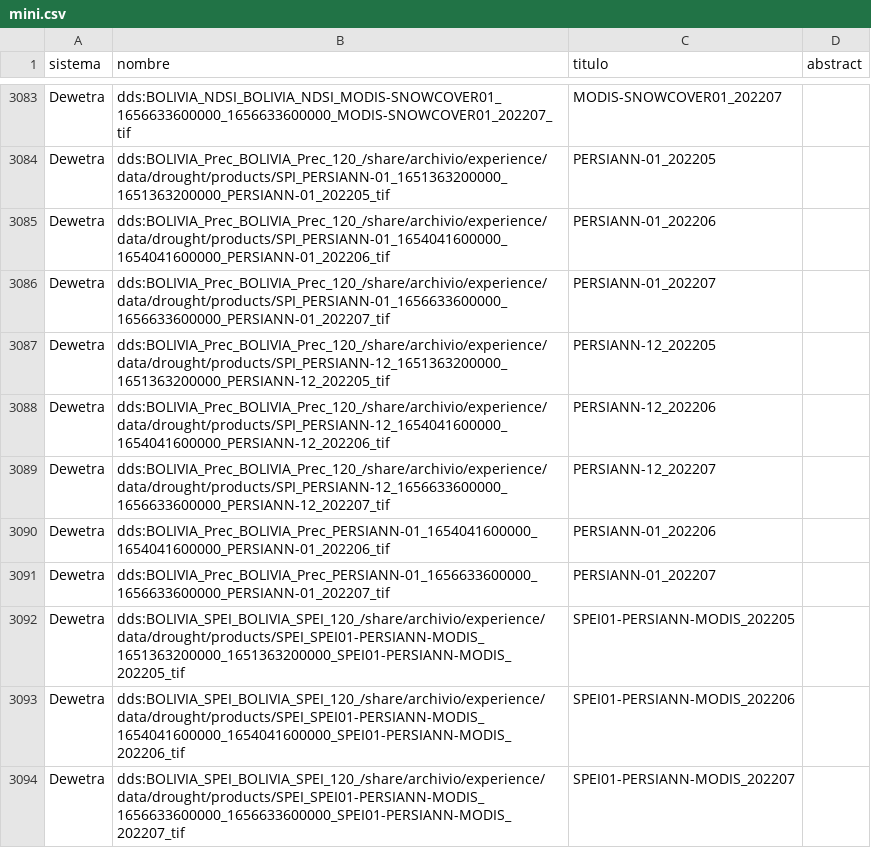
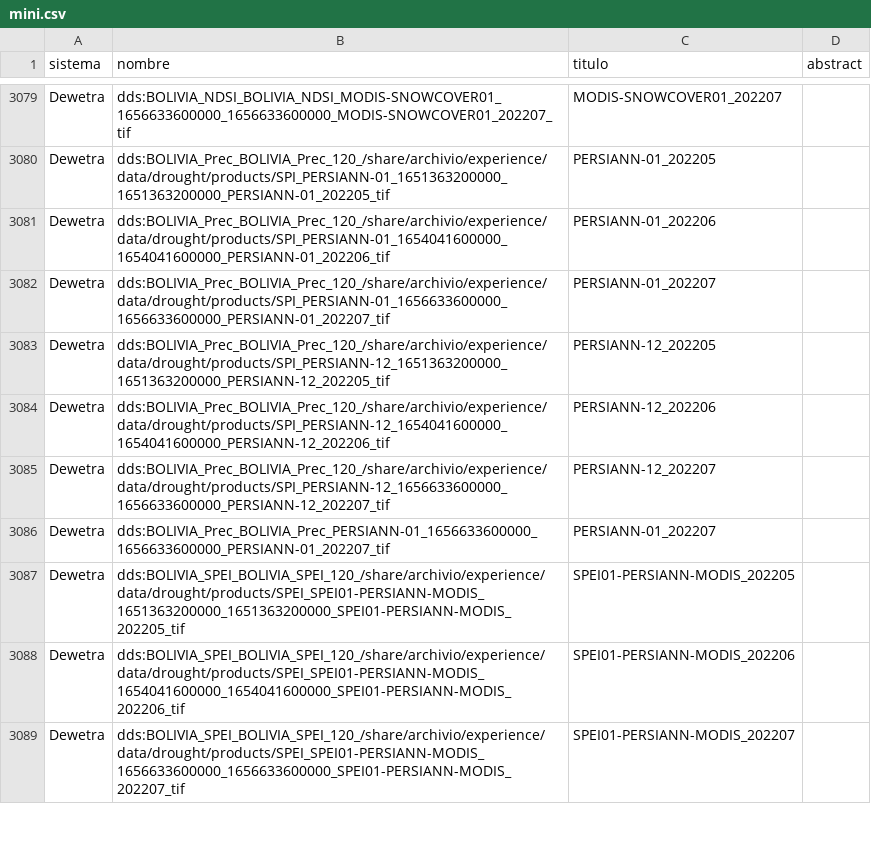
Before and after one commit to mauforonda/geodatos, a CSV file: docs/mini.csv, drawn as a sheet; only a part is shown, gaps mark what is left out; removed rows and columns are numbered as before the commit, all else as after; the diff covers the shown part only; the diff names each change by its address in the sheet, - before the commit and + after, or states it on an @@ line.

```diff
--- a/docs/mini.csv
+++ b/docs/mini.csv
-row 3090: Dewetra | dds:BOLIVIA_Prec_BOLIVIA_Prec_PERSIANN-01_1654041600000_1654041600000_PERSIANN-01_202206_tif | PERSIANN-01_202206
```
Also changed, not shown: 21 added rows, 20 removed rows and 4 edited cells elsewhere in this file, 3 other files.
